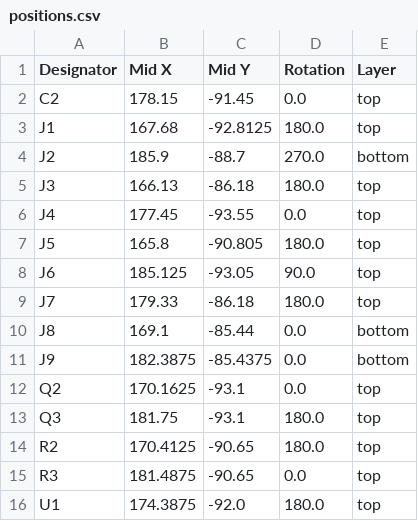
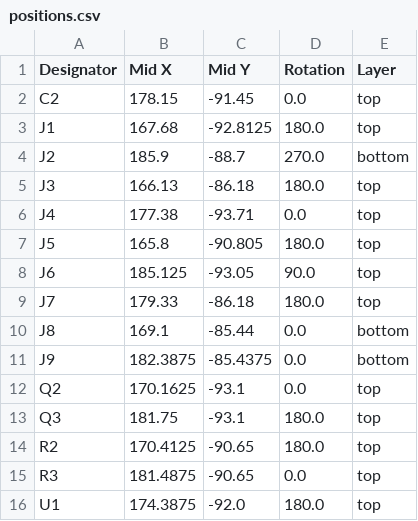
Before and after one commit to ASDosjani/Radio_LED_Controller, a CSV file: production/positions.csv, drawn as a sheet.

```diff
--- a/production/positions.csv
+++ b/production/positions.csv
@@ -5,3 +5,3 @@ J2,185.9,-88.7,270.0,bottom
 J3,166.13,-86.18,180.0,top
-J4,177.45,-93.55,0.0,top
+J4,177.38,-93.71,0.0,top
 J5,165.8,-90.805,180.0,top
```
Also changed, not shown: 6 other files.
